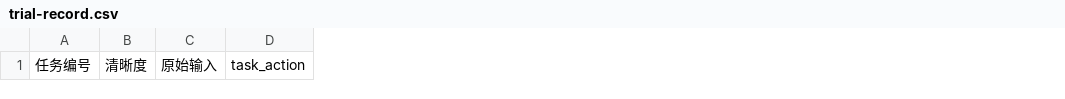
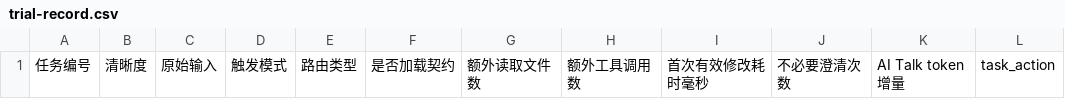
Before and after one commit to StriveToLearnCode/ai-talk-marketplace, a CSV file: ai-talk-public-marketplace/plugins/ai-talk/docs/trial-record.csv, drawn as a sheet; only a part is shown; the diff names each change by its address in the sheet, - before the commit and + after, or states it on an @@ line.

```diff
--- a/ai-talk-public-marketplace/plugins/ai-talk/docs/trial-record.csv
+++ b/ai-talk-public-marketplace/plugins/ai-talk/docs/trial-record.csv
+column D, row 1: 触发模式
+column E, row 1: 路由类型
+column F, row 1: 是否加载契约
+column G, row 1: 额外读取文件数
+column H, row 1: 额外工具调用数
+column I, row 1: 首次有效修改耗时毫秒
+column J, row 1: 不必要澄清次数
+column K, row 1: AI Talk token增量
```
Also changed, not shown: plugins/ai-talk/docs/trial-record.csv, 46 other files.
